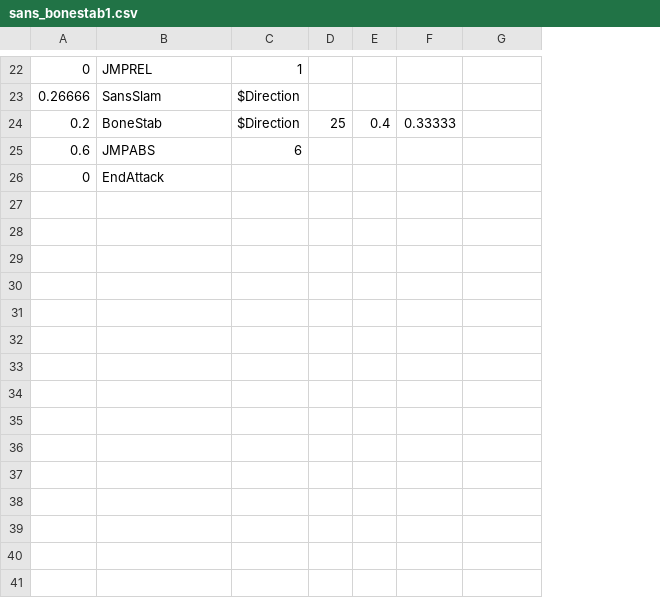
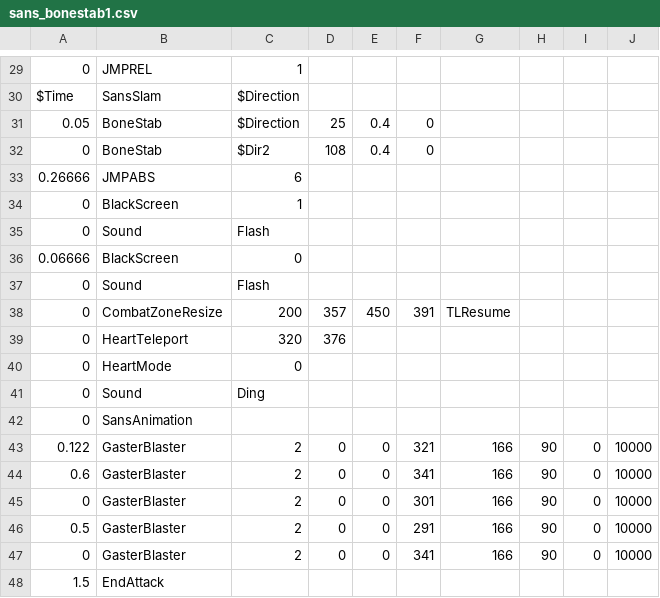
Before and after one commit to 07SharkTomato27/10sans, a CSV file: sans_bonestab1.csv, drawn as a sheet; only a part is shown, gaps mark what is left out; removed rows and columns are numbered as before the commit, all else as after; the diff covers the shown part only; the diff names each change by its address in the sheet, - before the commit and + after, or states it on an @@ line.

```diff
--- a/sans_bonestab1.csv
+++ b/sans_bonestab1.csv
-column F, row 24: 0.33333
+column F, row 31: 0
+column H, empty
+column I, empty
+column J, empty
-A30: 0.26666
+A30: $Time
-A31: 0.2
+A31: 0.05
+row 32: 0 | BoneStab | $Dir2 | 108 | 0.4 | 0
-A33: 0.6
+A33: 0.26666
+row 34: 0 | BlackScreen | 1
+row 35: 0 | Sound | Flash
+row 36: 0.06666 | BlackScreen | 0
+row 37: 0 | Sound | Flash
+row 38: 0 | CombatZoneResize | 200 | 357 | 450 | 391 | TLResume
+row 39: 0 | HeartTeleport | 320 | 376
+row 40: 0 | HeartMode | 0
+row 41: 0 | Sound | Ding
-B42: EndAttack
+B42: SansAnimation
+row 43: 0.122 | GasterBlaster | 2 | 0 | 0 | 321 | 166 | 90 | 0 | 10000
+row 44: 0.6 | GasterBlaster | 2 | 0 | 0 | 341 | 166 | 90 | 0 | 10000
+row 45: 0 | GasterBlaster | 2 | 0 | 0 | 301 | 166 | 90 | 0 | 10000
+row 46: 0.5 | GasterBlaster | 2 | 0 | 0 | 291 | 166 | 90 | 0 | 10000
+row 47: 0 | GasterBlaster | 2 | 0 | 0 | 341 | 166 | 90 | 0 | 10000
+row 48: 1.5 | EndAttack
```
Also changed, not shown: 9 added rows, 2 removed rows, 1 moved row and 4 edited cells elsewhere in this file.
